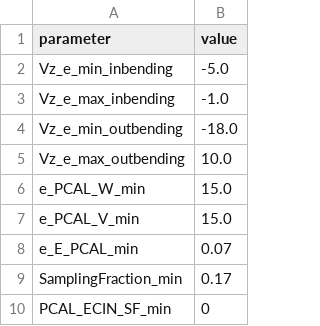
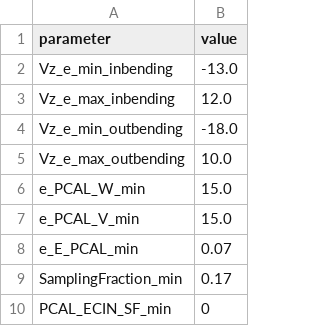
Before and after one commit to erezcoh4/SIDIS_at_BAND, a CSV file: macros/cuts/BANDcutValues.csv, drawn as a sheet; only a part is shown.

```diff
--- a/macros/cuts/BANDcutValues.csv
+++ b/macros/cuts/BANDcutValues.csv
@@ -1,4 +1,4 @@
 parameter,value
-Vz_e_min_inbending,-5.0
-Vz_e_max_inbending,-1.0
+Vz_e_min_inbending,-13.0
+Vz_e_max_inbending,12.0
 Vz_e_min_outbending,-18.0
```
Also changed, not shown: 13 other files.
